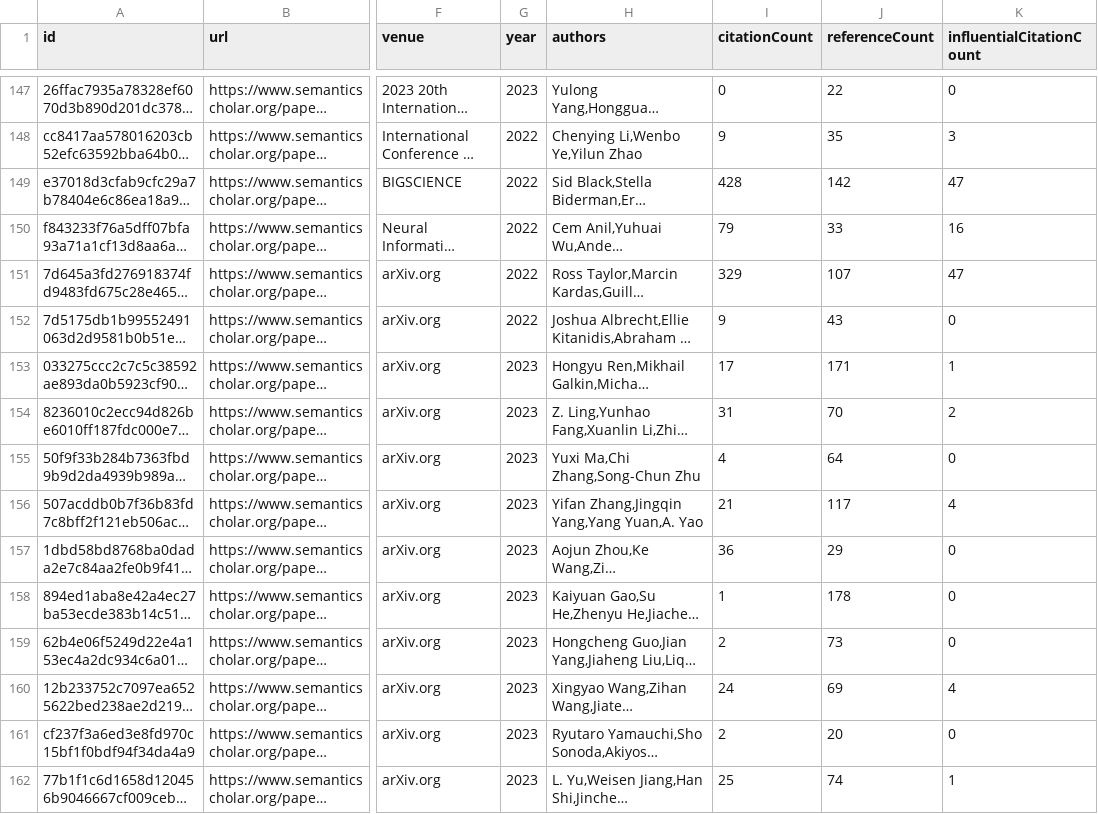
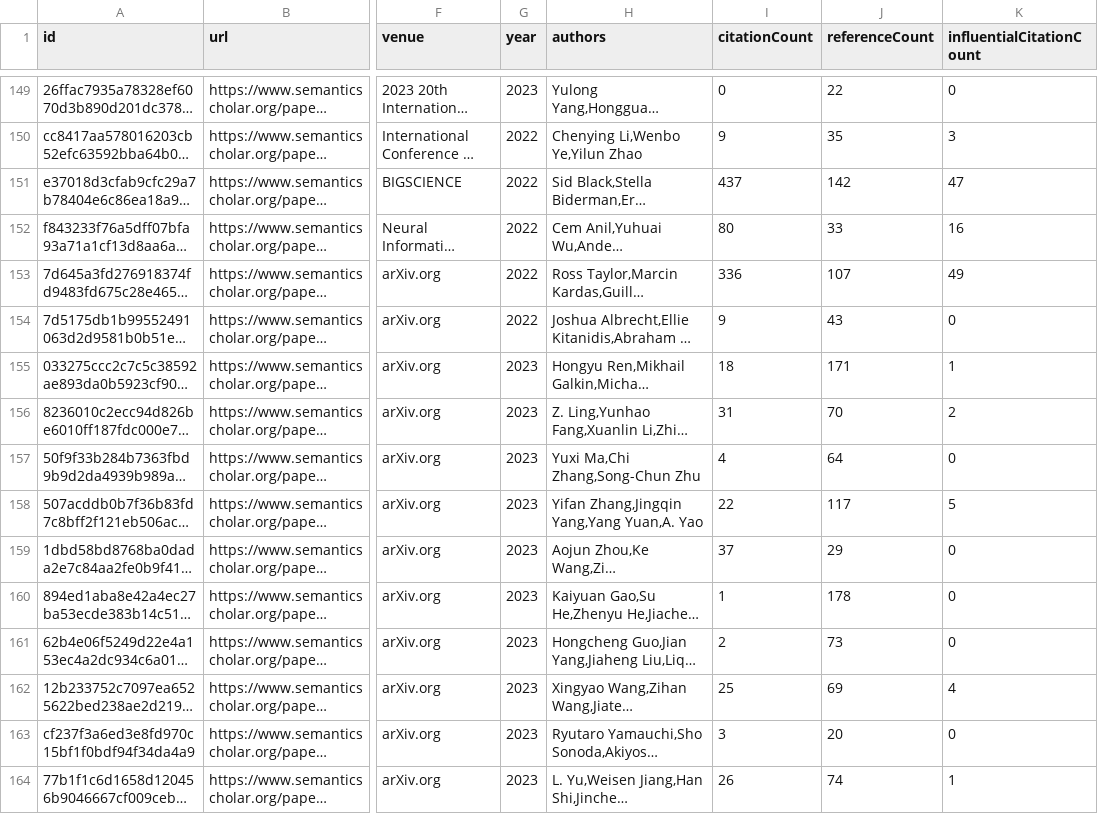
Before and after one commit to tejeramaxwell/numeracy-lit-review, a CSV file: data/candidatePapers.csv, drawn as a sheet; only a part is shown, gaps mark what is left out; long unchanged cells end in …; addresses are those after the commit; the diff covers the shown part only; the diff names each change by its address in the sheet, - before the commit and + after, or states it on an @@ line.

```diff
--- a/data/candidatePapers.csv
+++ b/data/candidatePapers.csv
-I151 (citationCount): 428
+I151 (citationCount): 437
-I152 (citationCount): 79
+I152 (citationCount): 80
-I153 (citationCount): 329
+I153 (citationCount): 336
-K153 (influentialCitationCount): 47
+K153 (influentialCitationCount): 49
-I155 (citationCount): 17
+I155 (citationCount): 18
-I158 (citationCount): 21
+I158 (citationCount): 22
-K158 (influentialCitationCount): 4
+K158 (influentialCitationCount): 5
-I159 (citationCount): 36
+I159 (citationCount): 37
-I162 (citationCount): 24
+I162 (citationCount): 25
-I163 (citationCount): 2
+I163 (citationCount): 3
-I164 (citationCount): 25
+I164 (citationCount): 26
```
Also changed, not shown: 5 added rows, 5 removed rows, 1 moved row and 72 edited cells elsewhere in this file, 2 other files.
